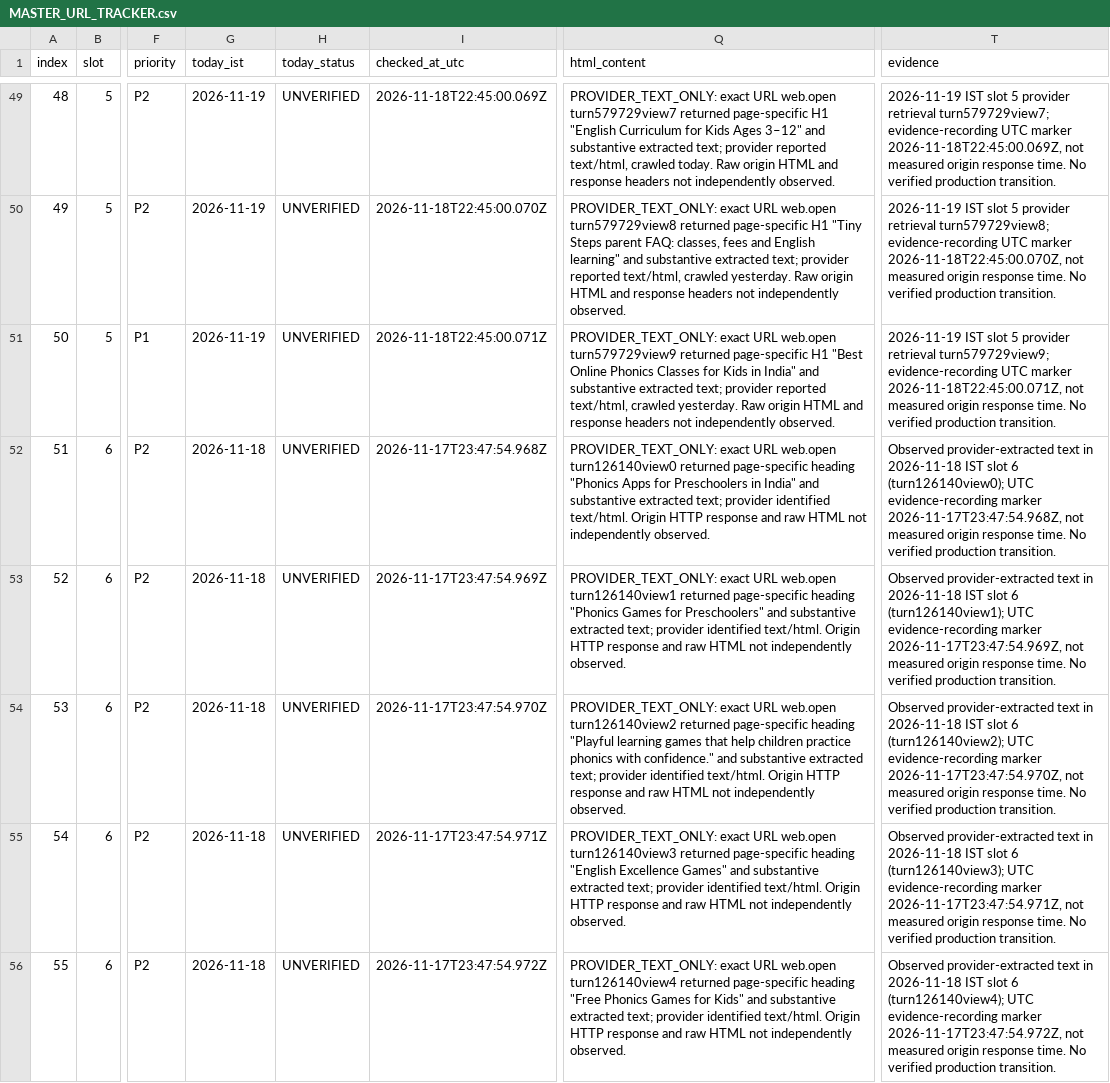
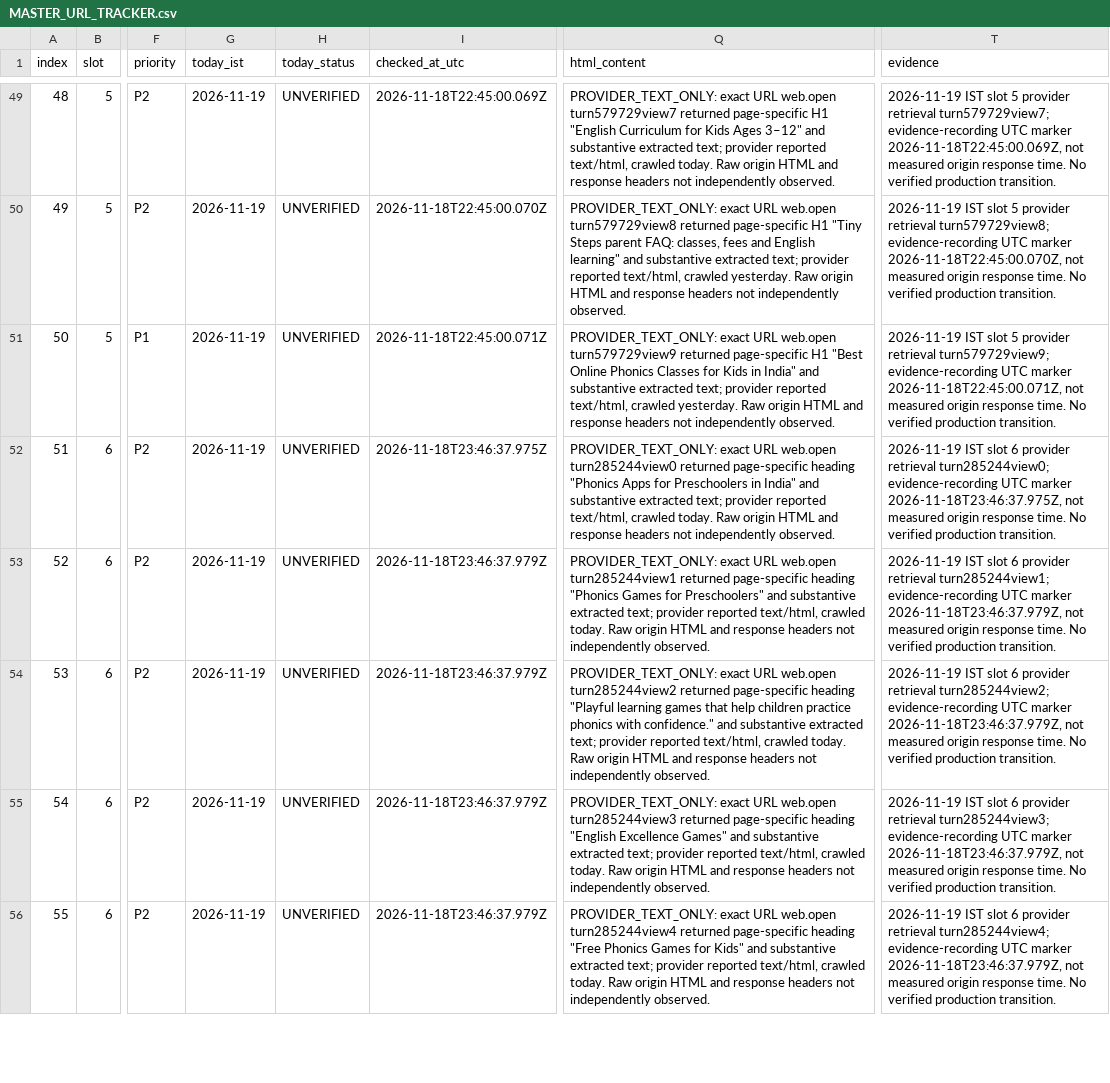
Before and after one commit to tinystepselearning-surya/tinysteps-react-v1, a CSV file: docs/seo/rolling-public-health/MASTER_URL_TRACKER.csv, drawn as a sheet; only a part is shown, gaps mark what is left out; the diff covers the shown part only; the diff names each change by its address in the sheet, - before the commit and + after, or states it on an @@ line.

Commit message:
docs(seo): record 19 Nov slot 6 provider-only URL observations

```diff
--- a/docs/seo/rolling-public-health/MASTER_URL_TRACKER.csv
+++ b/docs/seo/rolling-public-health/MASTER_URL_TRACKER.csv
-G52:G56 (today_ist): 2026-11-18
+G52:G56 (today_ist): 2026-11-19
-I52 (checked_at_utc): 2026-11-17T23:47:54.968Z
+I52 (checked_at_utc): 2026-11-18T23:46:37.975Z
-Q52 (html_content): …URL web.open turn126140view0 returned page-specific heading "Phonics Apps for Preschoolers in India" and substantive extracted text; provider identified text/html. Origin HTTP response and raw HTML not independently…
+Q52 (html_content): …URL web.open turn285244view0 returned page-specific heading "Phonics Apps for Preschoolers in India" and substantive extracted text; provider reported text/html, crawled today. Raw origin HTML and response headers not independently…
-T52 (evidence): Observed provider-extracted text in 2026-11-18 IST slot 6 (turn126140view0); UTC evidence-recording marker 2026-11-17T23:47:54.968Z, not measured…
+T52 (evidence): 2026-11-19 IST slot 6 provider retrieval turn285244view0; evidence-recording UTC marker 2026-11-18T23:46:37.975Z, not measured…
-I53 (checked_at_utc): 2026-11-17T23:47:54.969Z
+I53 (checked_at_utc): 2026-11-18T23:46:37.979Z
-Q53 (html_content): …URL web.open turn126140view1 returned page-specific heading "Phonics Games for Preschoolers" and substantive extracted text; provider identified text/html. Origin HTTP response and raw HTML not independently…
+Q53 (html_content): …URL web.open turn285244view1 returned page-specific heading "Phonics Games for Preschoolers" and substantive extracted text; provider reported text/html, crawled today. Raw origin HTML and response headers not independently…
-T53 (evidence): Observed provider-extracted text in 2026-11-18 IST slot 6 (turn126140view1); UTC evidence-recording marker 2026-11-17T23:47:54.969Z, not measured…
+T53 (evidence): 2026-11-19 IST slot 6 provider retrieval turn285244view1; evidence-recording UTC marker 2026-11-18T23:46:37.979Z, not measured…
-I54 (checked_at_utc): 2026-11-17T23:47:54.970Z
+I54 (checked_at_utc): 2026-11-18T23:46:37.979Z
-Q54 (html_content): …URL web.open turn126140view2 returned page-specific heading "Playful learning games that help children practice phonics with confidence." and substantive extracted text; provider identified text/html. Origin HTTP response and raw HTML not independently…
+Q54 (html_content): …URL web.open turn285244view2 returned page-specific heading "Playful learning games that help children practice phonics with confidence." and substantive extracted text; provider reported text/html, crawled today. Raw origin HTML and response headers not independently…
-T54 (evidence): Observed provider-extracted text in 2026-11-18 IST slot 6 (turn126140view2); UTC evidence-recording marker 2026-11-17T23:47:54.970Z, not measured…
+T54 (evidence): 2026-11-19 IST slot 6 provider retrieval turn285244view2; evidence-recording UTC marker 2026-11-18T23:46:37.979Z, not measured…
-I55 (checked_at_utc): 2026-11-17T23:47:54.971Z
+I55 (checked_at_utc): 2026-11-18T23:46:37.979Z
-Q55 (html_content): …URL web.open turn126140view3 returned page-specific heading "English Excellence Games" and substantive extracted text; provider identified text/html. Origin HTTP response and raw HTML not independently…
+Q55 (html_content): …URL web.open turn285244view3 returned page-specific heading "English Excellence Games" and substantive extracted text; provider reported text/html, crawled today. Raw origin HTML and response headers not independently…
-T55 (evidence): Observed provider-extracted text in 2026-11-18 IST slot 6 (turn126140view3); UTC evidence-recording marker 2026-11-17T23:47:54.971Z, not measured…
+T55 (evidence): 2026-11-19 IST slot 6 provider retrieval turn285244view3; evidence-recording UTC marker 2026-11-18T23:46:37.979Z, not measured…
-I56 (checked_at_utc): 2026-11-17T23:47:54.972Z
+I56 (checked_at_utc): 2026-11-18T23:46:37.979Z
-Q56 (html_content): …URL web.open turn126140view4 returned page-specific heading "Free Phonics Games for Kids" and substantive extracted text; provider identified text/html. Origin HTTP response and raw HTML not independently…
+Q56 (html_content): …URL web.open turn285244view4 returned page-specific heading "Free Phonics Games for Kids" and substantive extracted text; provider reported text/html, crawled today. Raw origin HTML and response headers not independently…
-T56 (evidence): Observed provider-extracted text in 2026-11-18 IST slot 6 (turn126140view4); UTC evidence-recording marker 2026-11-17T23:47:54.972Z, not measured…
+T56 (evidence): 2026-11-19 IST slot 6 provider retrieval turn285244view4; evidence-recording UTC marker 2026-11-18T23:46:37.979Z, not measured…
```
Also changed, not shown: 20 edited cells elsewhere in this file.
